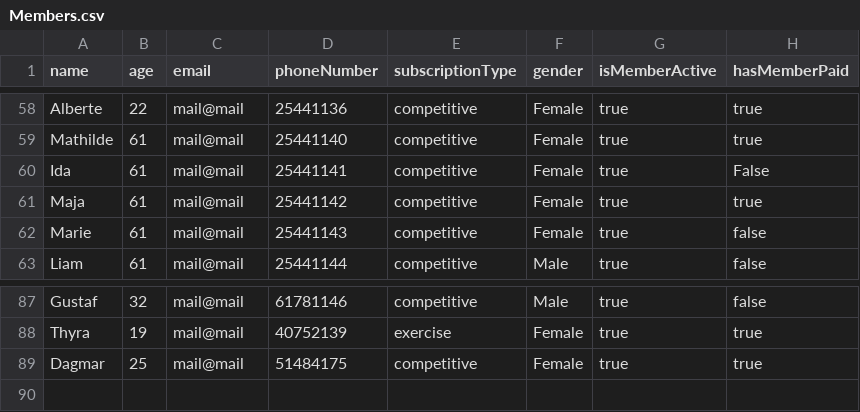
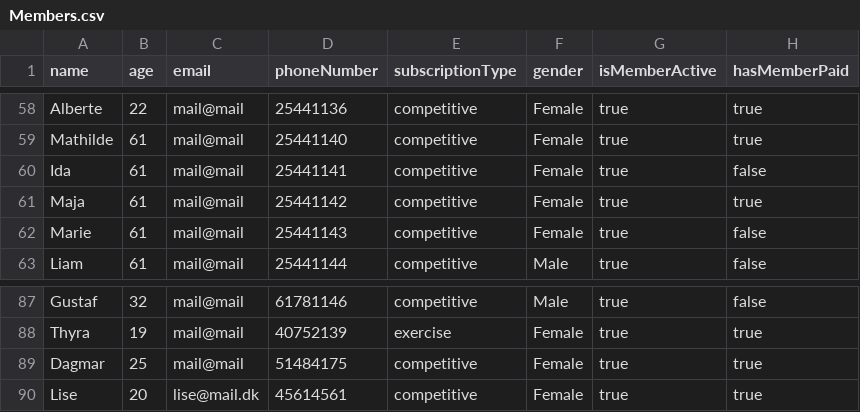
Before and after one commit to KevinFHansen/Delfinen, a CSV file: Delfin/Ressources/Members.csv, drawn as a sheet; only a part is shown, gaps mark what is left out; the diff names each change by its address in the sheet, - before the commit and + after, or states it on an @@ line.

```diff
--- a/Delfin/Ressources/Members.csv
+++ b/Delfin/Ressources/Members.csv
-H60 (hasMemberPaid): False
+H60 (hasMemberPaid): false
+row 90: Lise | 20 | lise@mail.dk | 45614561 | competitive | Female | true | true
```
Also changed, not shown: Delfin/Ressources/SubscriptionList.csv, Delfin/Ressources/Team/Junior/Male/Arthur.csv, 9 other files.
